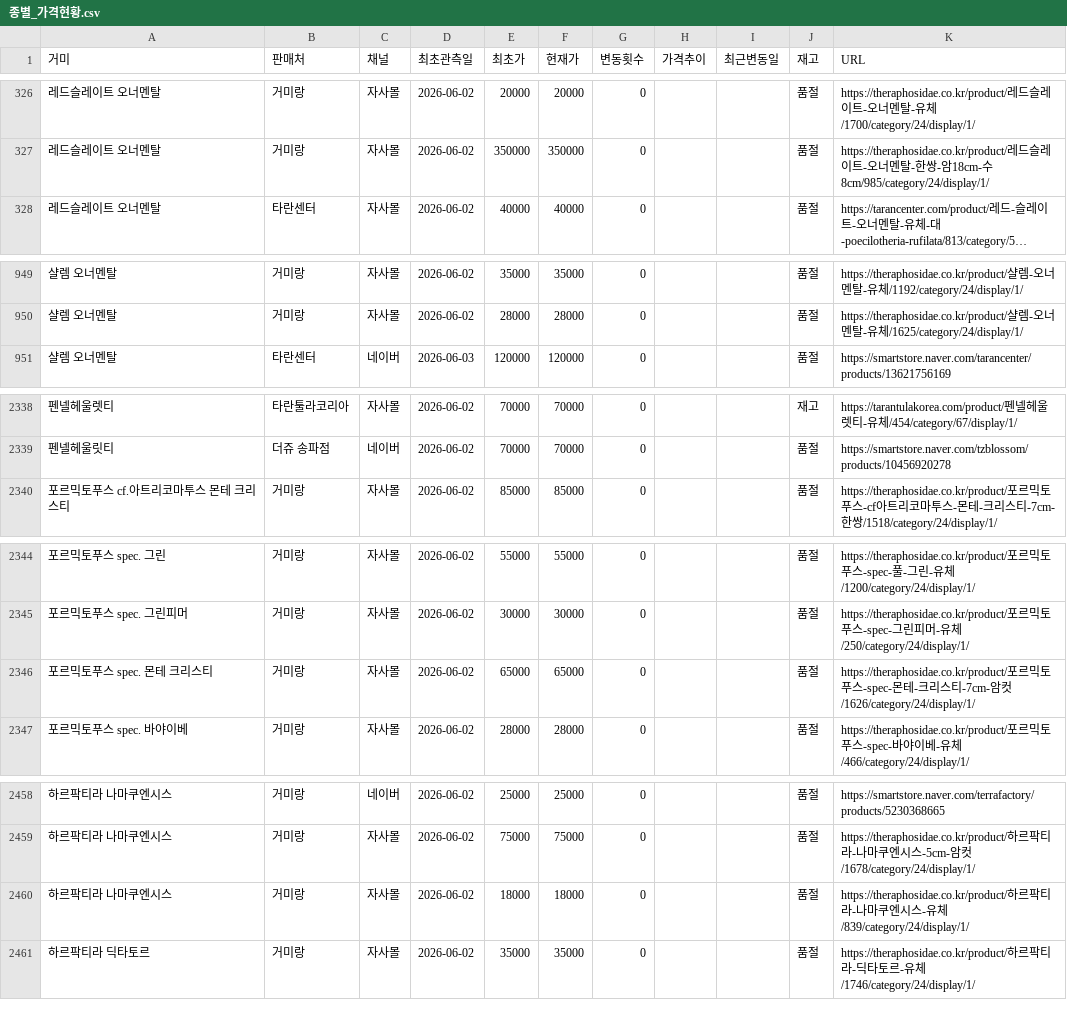
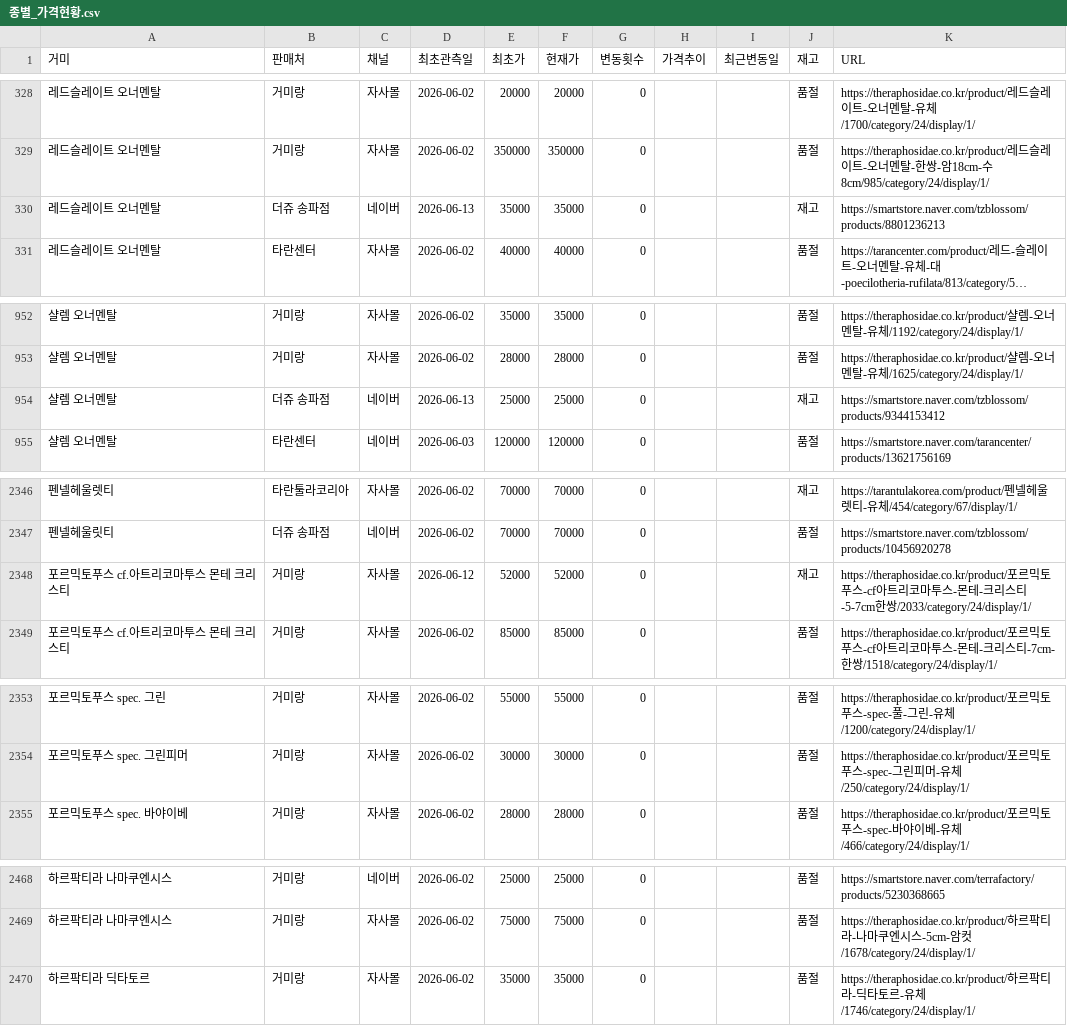
Before and after one commit to janghongku/tarantula-prices, a CSV file: outputs/종별_가격현황.csv, drawn as a sheet; only a part is shown, gaps mark what is left out; long unchanged cells end in …; removed rows and columns are numbered as before the commit, all else as after; the diff covers the shown part only; the diff names each change by its address in the sheet, - before the commit and + after, or states it on an @@ line.

Commit message:
chore: naver auto-update (2026-06-13 13:01:34)

```diff
--- a/outputs/종별_가격현황.csv
+++ b/outputs/종별_가격현황.csv
+row 330: 레드슬레이트 오너멘탈 | 더쥬 송파점 | 네이버 | 2026-06-13 | 35000 | 35000 | 0 |  |  | 재고 | https://smartstore.naver.com/tzblossom/products/8801236213
+row 954: 샬렘 오너멘탈 | 더쥬 송파점 | 네이버 | 2026-06-13 | 25000 | 25000 | 0 |  |  | 재고 | https://smartstore.naver.com/tzblossom/products/9344153412
+row 2348: 포르믹토푸스 cf.아트리코마투스 몬테 크리스티 | 거미랑 | 자사몰 | 2026-06-12 | 52000 | 52000 | 0 |  |  | 재고 | https://theraphosidae.co.kr/product/포르믹토푸스-cf아트리코마투스-몬테-크리스티-5-7cm한쌍/2033/category/24/display/1/
-row 2346: 포르믹토푸스 spec. 몬테 크리스티 | 거미랑 | 자사몰 | 2026-06-02 | 65000 | 65000 | 0 |  |  | 품절 | https://theraphosidae.co.kr/product/포르믹토푸스-spec-몬테-크리스티-7cm-암컷/1626/category/24/display/1/
-row 2460: 하르팍티라 나마쿠엔시스 | 거미랑 | 자사몰 | 2026-06-02 | 18000 | 18000 | 0 |  |  | 품절 | https://theraphosidae.co.kr/product/하르팍티라-나마쿠엔시스-유체/839/category/24/display/1/
```
Also changed, not shown: 8 added rows and 28 edited cells elsewhere in this file, outputs/가격변동_로그.csv, outputs/신규등록_로그.csv, 4 other files.
